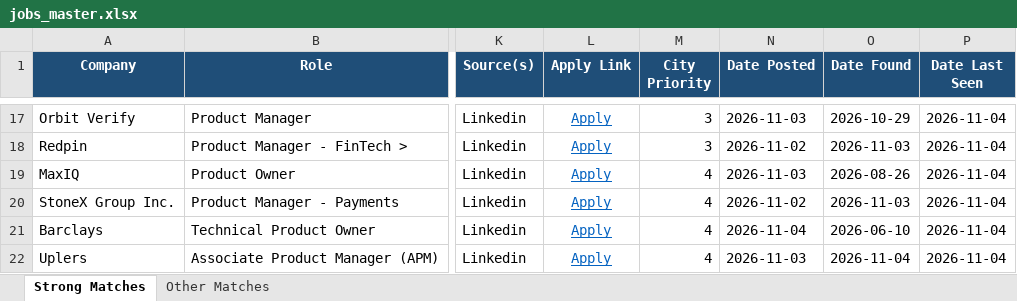
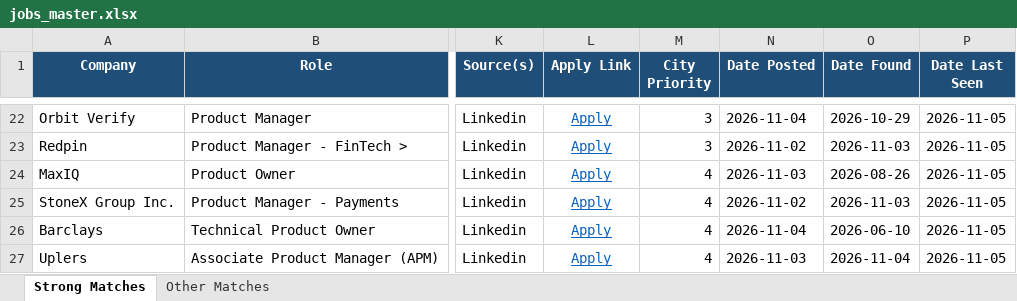
Before and after one commit to anirbanp19/Job-Tracker, an Excel workbook: output/jobs_master.xlsx, sheet Strong Matches, drawn as a sheet; only a part is shown, gaps mark what is left out; values as stored, in another font and other column widths than the file's, no borders; addresses are those after the commit; the diff covers the shown part only; the diff names each change by its address in the sheet, - before the commit and + after, or states it on an @@ line.

```diff
--- a/output/jobs_master.xlsx (sheet Strong Matches)
+++ b/output/jobs_master.xlsx (sheet Strong Matches)
-N22 (Date Posted): 2026-11-03
+N22 (Date Posted): 2026-11-04
-P22:P27 (Date Last Seen): 2026-11-04
+P22:P27 (Date Last Seen): 2026-11-05
```
Also changed, not shown: 11 added rows, 5 removed rows and 27 edited cells elsewhere in this sheet, sheet Other Matches, 1 other file.
